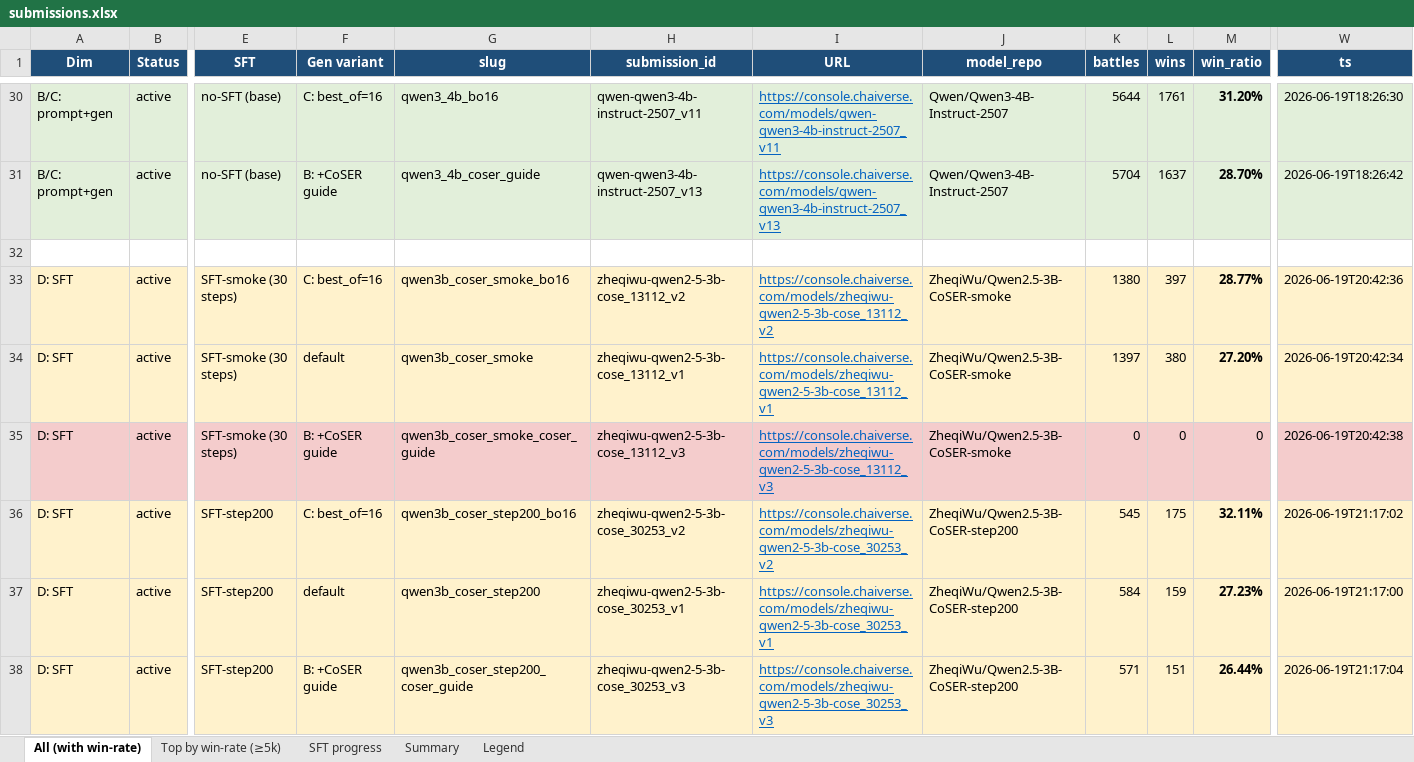
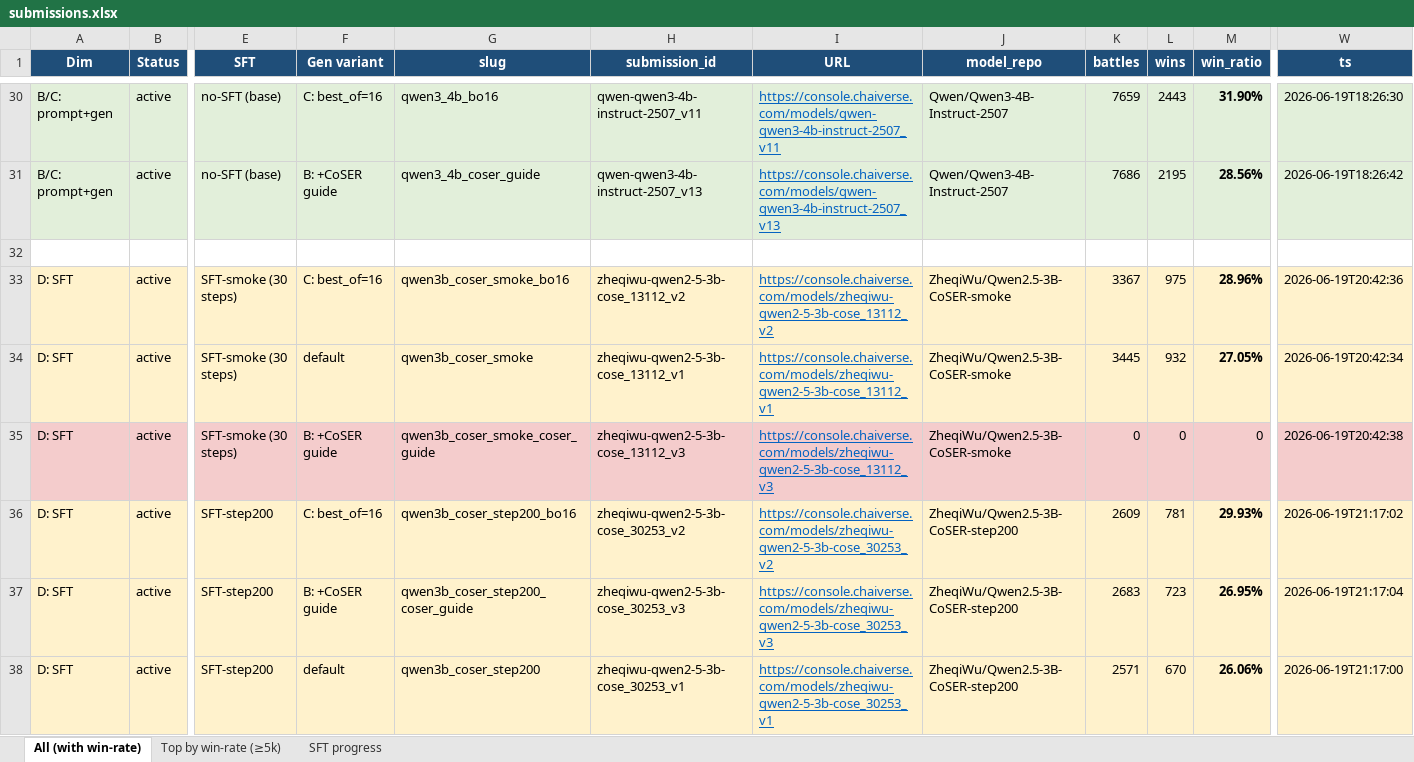
Before and after one commit to Kristytiki/RolePlayAgent, an Excel workbook: Onsite/submissions.xlsx, sheet All (with win-rate), drawn as a sheet; only a part is shown, gaps mark what is left out; values as stored, in another font and other column widths than the file's, no borders; the diff covers the shown part only; the diff names each change by its address in the sheet, - before the commit and + after, or states it on an @@ line.

Commit message:
feat(onsite): anime synth SFT + Qwen3-4B + PIPPA filter, win-rate ledger refresh
Data:
- sft/gen_synthetic.py + 100 Opus-written anime/fandom/OC convos (35 anime tropes,
  35 fandom canon Genshin/Honkai/Fate/HxH/MHA, 30 dark OC). Single-line outputs
  aligned to Chai stop=['\n'] / max_output=64. Lands in sft_chai_anime.json.
- sft/preprocess_pippa.py: category whitelist (Anime/Action/Fantasy/Drama/etc),
  drop Discussion/Knowledge/Advice noise, filter narration-only / thought-brackets
  to keep casual short replies that match Chai user expectations.
- sft/preprocess_hieu.py: new pipeline for Hieunguyenminh/roleplay (character.ai
  scrape, anime/fandom-leaning).
- sft/SCHEMA.md: documents the ShareGPT-aligned format every preprocess produces.

Training scripts:
- sft/train.py: dispatch on DATASET={coser,pippa,hieu} so a single script drives
  all three corpora.
- sft/train_qwen3.py: new — Qwen3-4B-Instruct-2507 base + ChatML response
  markers. Same LoRA r=32, anime corpus, snapshots at step 30/60/100.
- sft/train_llama.py: switched from CoSER to anime corpus, snapshot grid 30/60/100.

Submissions:
- submit_batch.py: 8 new variants (Llama-3.2-3B-Anime step30/60/100,
  Qwen3-4B-Anime step30/60/100, Qwen3-4B-Anime step30/60 × best_of=16) to A/B
  data quality across base sizes and stack with the leaderboard-winning bo=16.

Ledger:
- submissions.json/.xlsx: refreshed via chaiverse-winrate skill (45 rows). Top 3
  ≥5k battles still Qwen3-30B-A3B-bo16 (36.04%) / Qwen3-4B-long (35.22%) /
  Qwen3-30B-A3B (34.47%). No SFT has cleared 30% baseline yet — the new anime
  runs target that gap.

Hygiene:
- .gitignore: Onsite/{train_model,trained_model}/ — full checkpoints (~38GB)
  stay local, push to HF instead.

```diff
--- a/Onsite/submissions.xlsx (sheet All (with win-rate))
+++ b/Onsite/submissions.xlsx (sheet All (with win-rate))
-sheet tab: Summary
-sheet tab: Legend
-K30 (battles): 5644
+K30 (battles): 7659
-L30 (wins): 1761
+L30 (wins): 2443
-M30 (win_ratio): 31.20%
+M30 (win_ratio): 31.90%
-K31 (battles): 5704
+K31 (battles): 7686
-L31 (wins): 1637
+L31 (wins): 2195
-M31 (win_ratio): 28.70%
+M31 (win_ratio): 28.56%
-K33 (battles): 1380
+K33 (battles): 3367
-L33 (wins): 397
+L33 (wins): 975
-M33 (win_ratio): 28.77%
+M33 (win_ratio): 28.96%
-K34 (battles): 1397
+K34 (battles): 3445
-L34 (wins): 380
+L34 (wins): 932
-M34 (win_ratio): 27.20%
+M34 (win_ratio): 27.05%
-K36 (battles): 545
+K36 (battles): 2609
-L36 (wins): 175
+L36 (wins): 781
-M36 (win_ratio): 32.11%
+M36 (win_ratio): 29.93%
-F37 (Gen variant): default
+F37 (Gen variant): B: +CoSER guide
-G37 (slug): qwen3b_coser_step200
+G37 (slug): qwen3b_coser_step200_coser_guide
-H37 (submission_id): zheqiwu-qwen2-5-3b-cose_30253_v1
+H37 (submission_id): zheqiwu-qwen2-5-3b-cose_30253_v3
-I37 (URL): https://console.chaiverse.com/models/zheqiwu-qwen2-5-3b-cose_30253_v1
+I37 (URL): https://console.chaiverse.com/models/zheqiwu-qwen2-5-3b-cose_30253_v3
-K37 (battles): 584
+K37 (battles): 2683
-L37 (wins): 159
+L37 (wins): 723
-M37 (win_ratio): 27.23%
+M37 (win_ratio): 26.95%
-W37 (ts): 2026-06-19T21:17:00
+W37 (ts): 2026-06-19T21:17:04
-F38 (Gen variant): B: +CoSER guide
+F38 (Gen variant): default
-G38 (slug): qwen3b_coser_step200_coser_guide
+G38 (slug): qwen3b_coser_step200
-H38 (submission_id): zheqiwu-qwen2-5-3b-cose_30253_v3
+H38 (submission_id): zheqiwu-qwen2-5-3b-cose_30253_v1
-I38 (URL): https://console.chaiverse.com/models/zheqiwu-qwen2-5-3b-cose_30253_v3
+I38 (URL): https://console.chaiverse.com/models/zheqiwu-qwen2-5-3b-cose_30253_v1
-K38 (battles): 571
+K38 (battles): 2571
-L38 (wins): 151
+L38 (wins): 670
-M38 (win_ratio): 26.44%
+M38 (win_ratio): 26.06%
-W38 (ts): 2026-06-19T21:17:04
+W38 (ts): 2026-06-19T21:17:00
```
Also changed, not shown: 7 added rows and 66 edited cells elsewhere in this sheet, sheet SFT progress, sheet Top by win-rate (≥5k), 10 other files.
